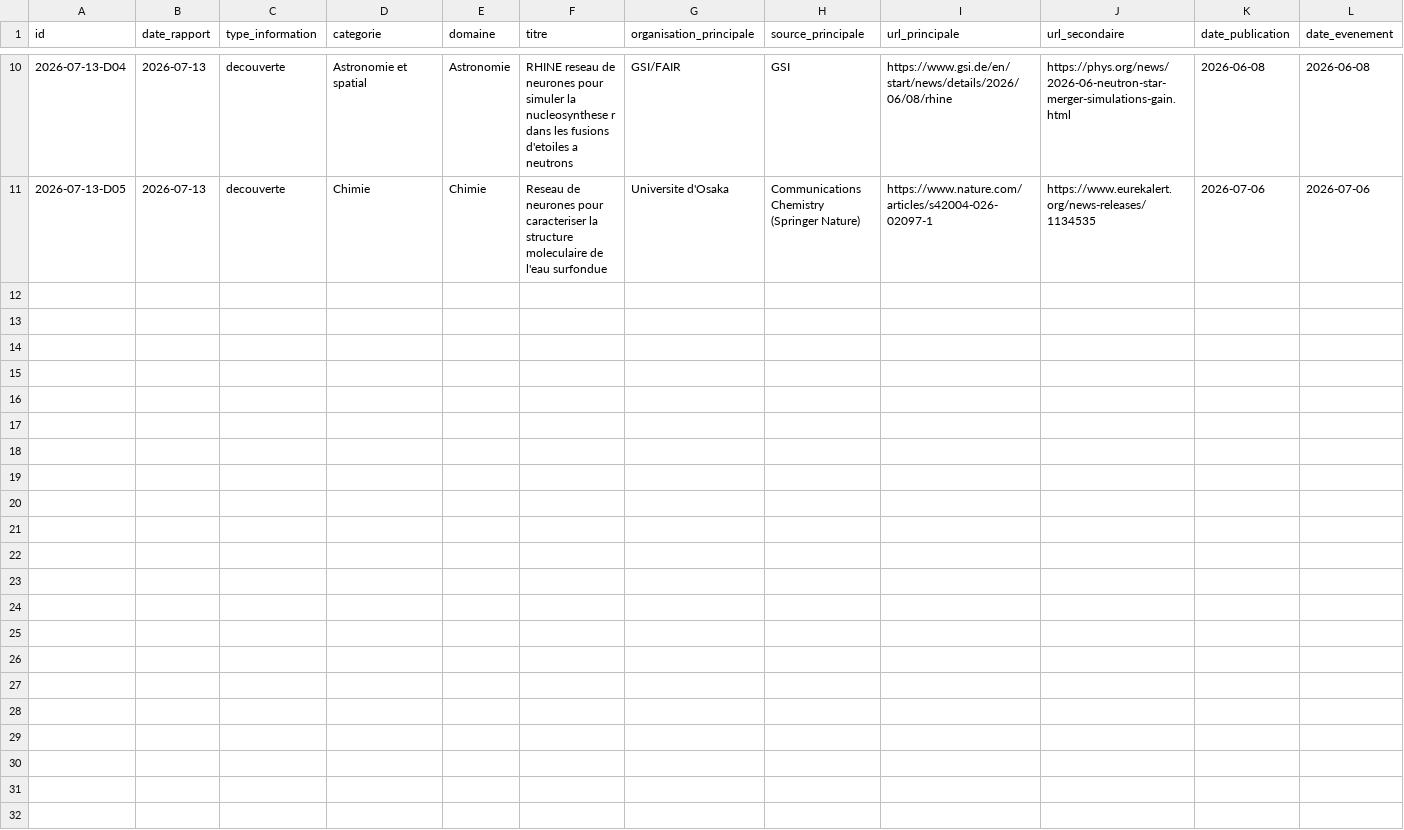
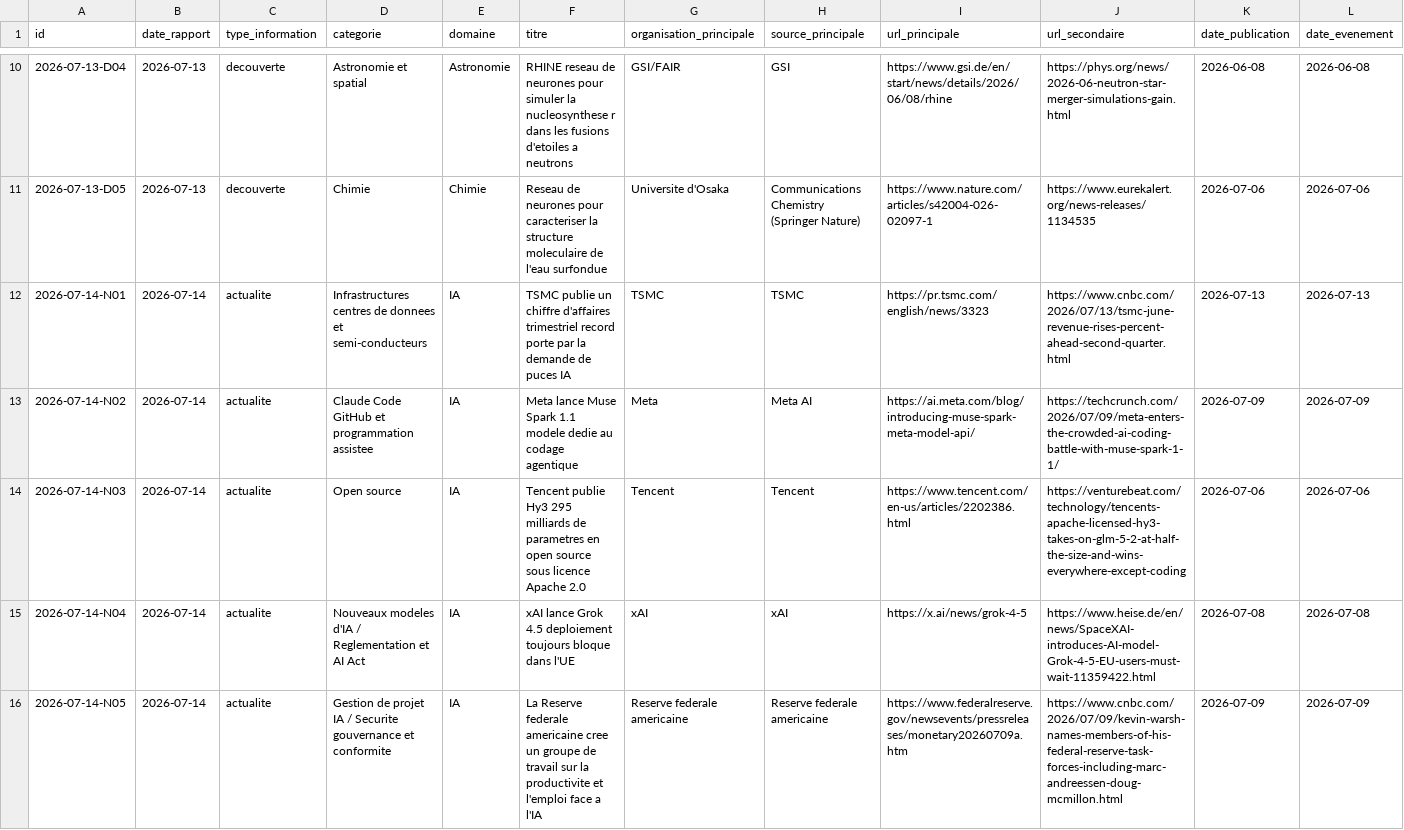
Before and after one commit to perillatjerome/ai-intelligence-watch, a CSV file: data/news-index.csv, drawn as a sheet; only a part is shown, gaps mark what is left out; rows hold the shown columns only; the diff covers the shown part only; the diff names each change by its address in the sheet, - before the commit and + after, or states it on an @@ line.

```diff
--- a/data/news-index.csv
+++ b/data/news-index.csv
+row 12: 2026-07-14-N01 | 2026-07-14 | actualite | Infrastructures centres de donnees et semi-conducteurs | IA | TSMC publie un chiffre d'affaires trimestriel record porte par la demande de puces IA | TSMC | TSMC | https://pr.tsmc.com/english/news/3323 | https://www.cnbc.com/2026/07/13/tsmc-june-revenue-rises-percent-ahead-second-quarter.html | 2026-07-13 | 2026-07-13
+row 13: 2026-07-14-N02 | 2026-07-14 | actualite | Claude Code GitHub et programmation assistee | IA | Meta lance Muse Spark 1.1 modele dedie au codage agentique | Meta | Meta AI | https://ai.meta.com/blog/introducing-muse-spark-meta-model-api/ | https://techcrunch.com/2026/07/09/meta-enters-the-crowded-ai-coding-battle-with-muse-spark-1-1/ | 2026-07-09 | 2026-07-09
+row 14: 2026-07-14-N03 | 2026-07-14 | actualite | Open source | IA | Tencent publie Hy3 295 milliards de parametres en open source sous licence Apache 2.0 | Tencent | Tencent | https://www.tencent.com/en-us/articles/2202386.html | https://venturebeat.com/technology/tencents-apache-licensed-hy3-takes-on-glm-5-2-at-half-the-size-and-wins-everywhere-except-coding | 2026-07-06 | 2026-07-06
+row 15: 2026-07-14-N04 | 2026-07-14 | actualite | Nouveaux modeles d'IA / Reglementation et AI Act | IA | xAI lance Grok 4.5 deploiement toujours bloque dans l'UE | xAI | xAI | https://x.ai/news/grok-4-5 | https://www.heise.de/en/news/SpaceXAI-introduces-AI-model-Grok-4-5-EU-users-must-wait-11359422.html | 2026-07-08 | 2026-07-08
+row 16: 2026-07-14-N05 | 2026-07-14 | actualite | Gestion de projet IA / Securite gouvernance et conformite | IA | La Reserve federale americaine cree un groupe de travail sur la productivite et l'emploi face a l'IA | Reserve federale americaine | Reserve federale americaine | https://www.federalreserve.gov/newsevents/pressreleases/monetary20260709a.htm | https://www.cnbc.com/2026/07/09/kevin-warsh-names-members-of-his-federal-reserve-task-forces-including-marc-andreessen-doug-mcmillon.html | 2026-07-09 | 2026-07-09
```
Also changed, not shown: 5 added rows elsewhere in this file, data/topic-index.csv, 1 other file.
